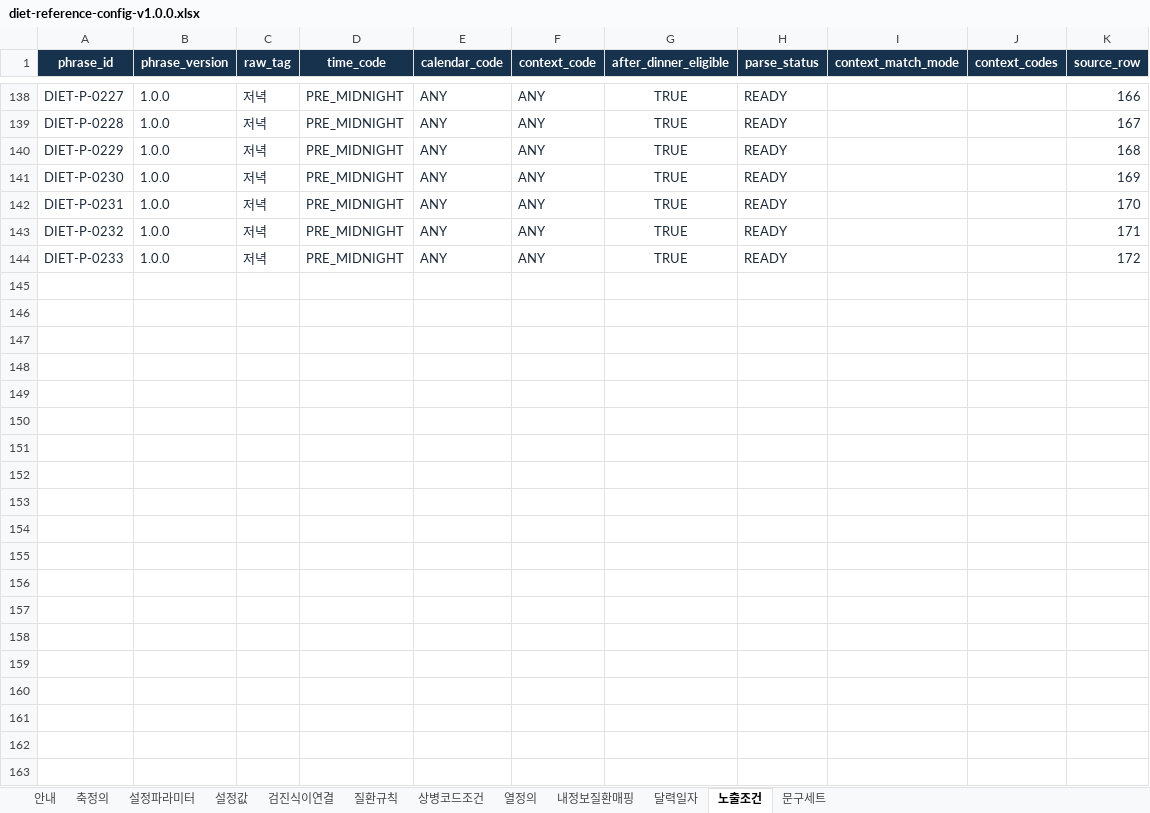
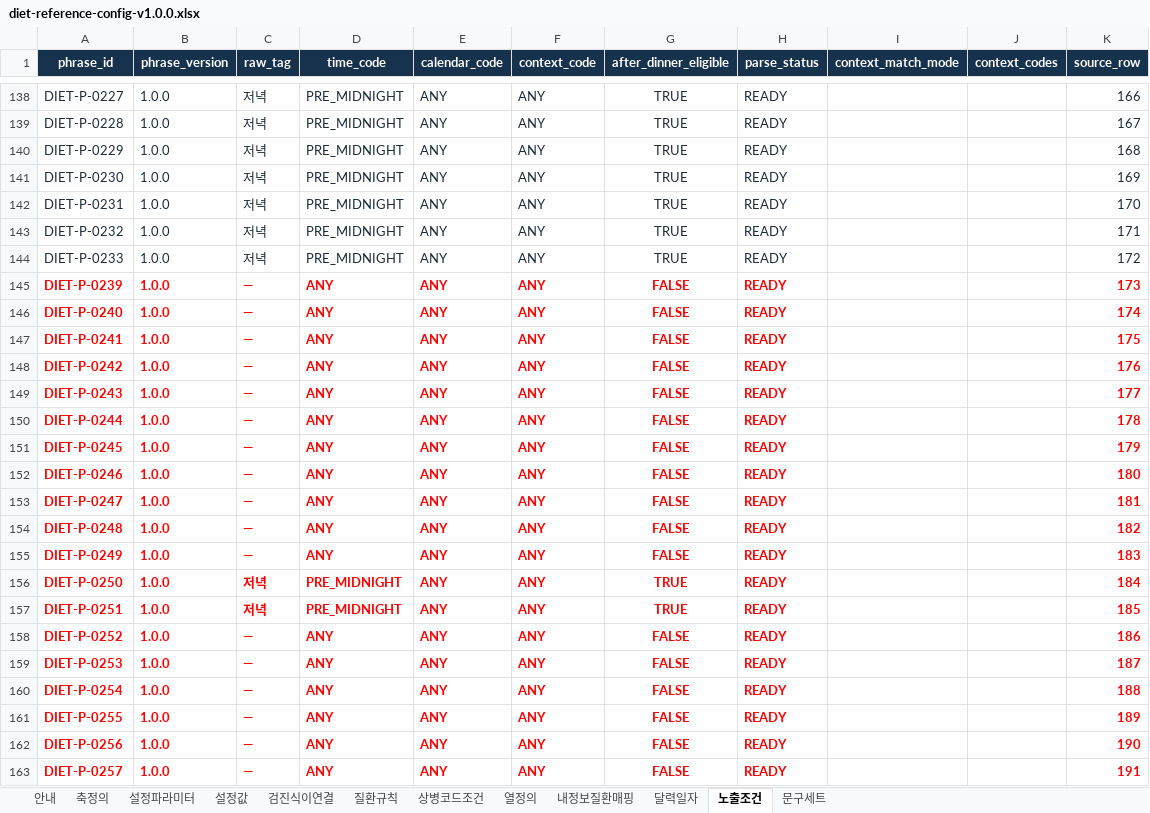
Before and after one commit to srleeinkorea/maireport-rsna-demo-k7x9m2q8v4n6, an Excel workbook: files/diet-reference-config-v1.0.0.xlsx, sheet 노출조건, drawn as a sheet; only a part is shown, gaps mark what is left out; values as stored, in another font and other column widths than the file's, no borders; table styles not drawn; the diff covers the shown part only; the diff names each change by its address in the sheet, - before the commit and + after, or states it on an @@ line.

```diff
--- a/files/diet-reference-config-v1.0.0.xlsx (sheet 노출조건)
+++ b/files/diet-reference-config-v1.0.0.xlsx (sheet 노출조건)
+row 145: DIET-P-0239 | 1.0.0 | — | ANY | ANY | ANY | FALSE | READY |  |  | 173
+row 146: DIET-P-0240 | 1.0.0 | — | ANY | ANY | ANY | FALSE | READY |  |  | 174
+row 147: DIET-P-0241 | 1.0.0 | — | ANY | ANY | ANY | FALSE | READY |  |  | 175
+row 148: DIET-P-0242 | 1.0.0 | — | ANY | ANY | ANY | FALSE | READY |  |  | 176
+row 149: DIET-P-0243 | 1.0.0 | — | ANY | ANY | ANY | FALSE | READY |  |  | 177
+row 150: DIET-P-0244 | 1.0.0 | — | ANY | ANY | ANY | FALSE | READY |  |  | 178
+row 151: DIET-P-0245 | 1.0.0 | — | ANY | ANY | ANY | FALSE | READY |  |  | 179
+row 152: DIET-P-0246 | 1.0.0 | — | ANY | ANY | ANY | FALSE | READY |  |  | 180
+row 153: DIET-P-0247 | 1.0.0 | — | ANY | ANY | ANY | FALSE | READY |  |  | 181
+row 154: DIET-P-0248 | 1.0.0 | — | ANY | ANY | ANY | FALSE | READY |  |  | 182
+row 155: DIET-P-0249 | 1.0.0 | — | ANY | ANY | ANY | FALSE | READY |  |  | 183
+row 156: DIET-P-0250 | 1.0.0 | 저녁 | PRE_MIDNIGHT | ANY | ANY | TRUE | READY |  |  | 184
+row 157: DIET-P-0251 | 1.0.0 | 저녁 | PRE_MIDNIGHT | ANY | ANY | TRUE | READY |  |  | 185
+row 158: DIET-P-0252 | 1.0.0 | — | ANY | ANY | ANY | FALSE | READY |  |  | 186
+row 159: DIET-P-0253 | 1.0.0 | — | ANY | ANY | ANY | FALSE | READY |  |  | 187
+row 160: DIET-P-0254 | 1.0.0 | — | ANY | ANY | ANY | FALSE | READY |  |  | 188
+row 161: DIET-P-0255 | 1.0.0 | — | ANY | ANY | ANY | FALSE | READY |  |  | 189
+row 162: DIET-P-0256 | 1.0.0 | — | ANY | ANY | ANY | FALSE | READY |  |  | 190
+row 163: DIET-P-0257 | 1.0.0 | — | ANY | ANY | ANY | FALSE | READY |  |  | 191
```
Also changed, not shown: 15 added rows, 1 edited cell and cell formats elsewhere in this sheet, formulas that keep their value, files/diet-data-contract-v1.0.1.xlsx.
